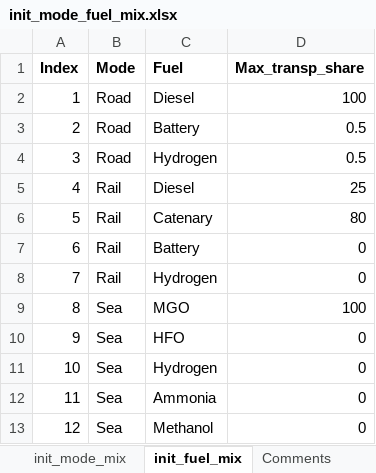
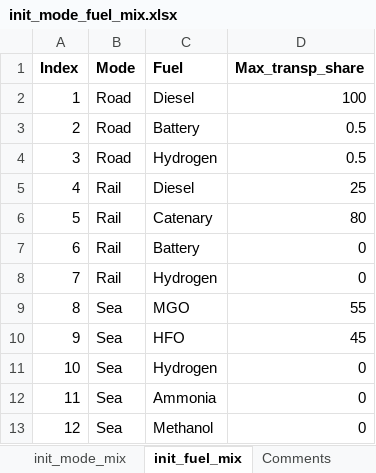
Before and after one commit to SteffenBakker/STraM_ntnu_development, an Excel workbook: Data/init_mode_fuel_mix.xlsx, sheet init_fuel_mix, drawn as a sheet; values as stored, in another font and other column widths than the file's, no borders; the diff names each change by its address in the sheet, - before the commit and + after, or states it on an @@ line.

Commit message:
updated sea fuel mix

```diff
--- a/Data/init_mode_fuel_mix.xlsx (sheet init_fuel_mix)
+++ b/Data/init_mode_fuel_mix.xlsx (sheet init_fuel_mix)
-D9 (Max_transp_share): 100
+D9 (Max_transp_share): 55
-D10 (Max_transp_share): 0
+D10 (Max_transp_share): 45
```
Also changed, not shown: sheet Comments.
